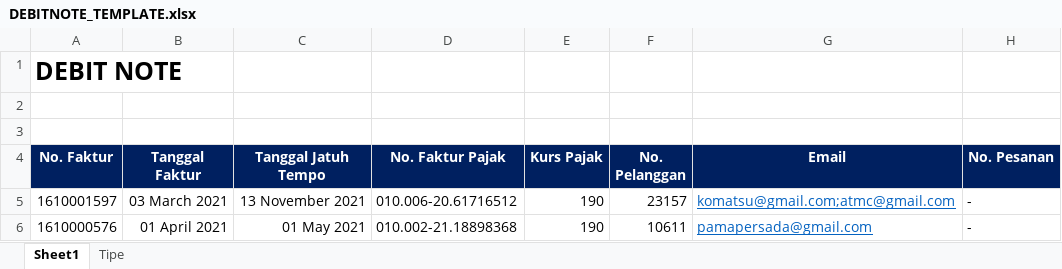
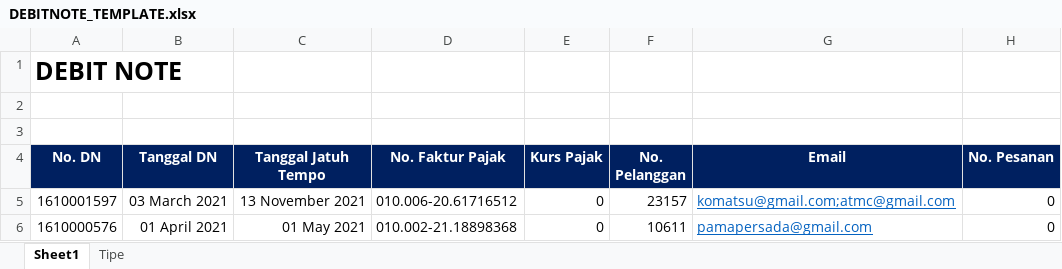
Before and after one commit to bimamahendra/ut-dev, an Excel workbook: assets/templates/DEBITNOTE_TEMPLATE.xlsx, sheet Sheet1, drawn as a sheet; only a part is shown; values as stored, in another font and other column widths than the file's, no borders; the diff names each change by its address in the sheet, - before the commit and + after, or states it on an @@ line.

```diff
--- a/assets/templates/DEBITNOTE_TEMPLATE.xlsx (sheet Sheet1)
+++ b/assets/templates/DEBITNOTE_TEMPLATE.xlsx (sheet Sheet1)
-A4: No. Faktur
+A4: No. DN
-B4: Tanggal Faktur
+B4: Tanggal DN
-E5:E6 (Kurs Pajak): 190
+E5:E6 (Kurs Pajak): 0
-H5:H6 (No. Pesanan): -
+H5:H6 (No. Pesanan): 0
```
Also changed, not shown: 12 other files.
